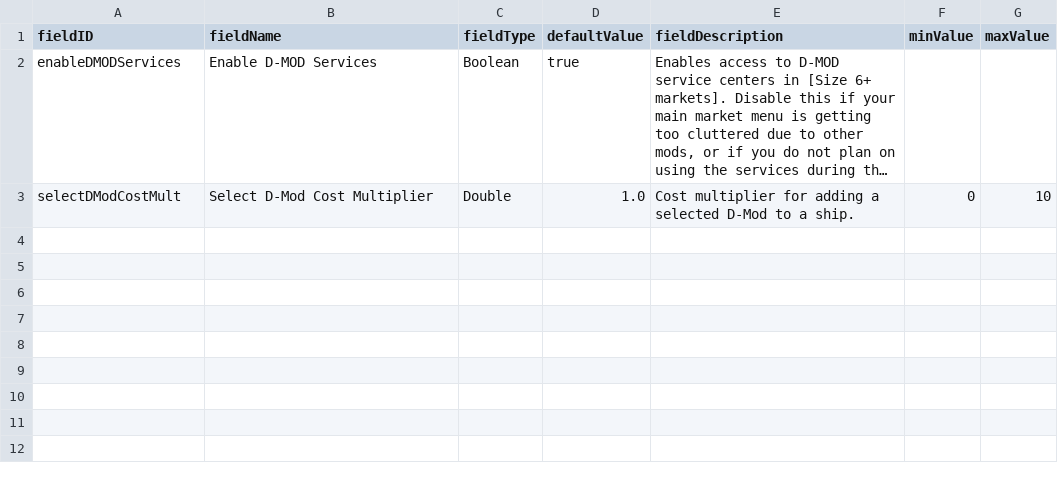
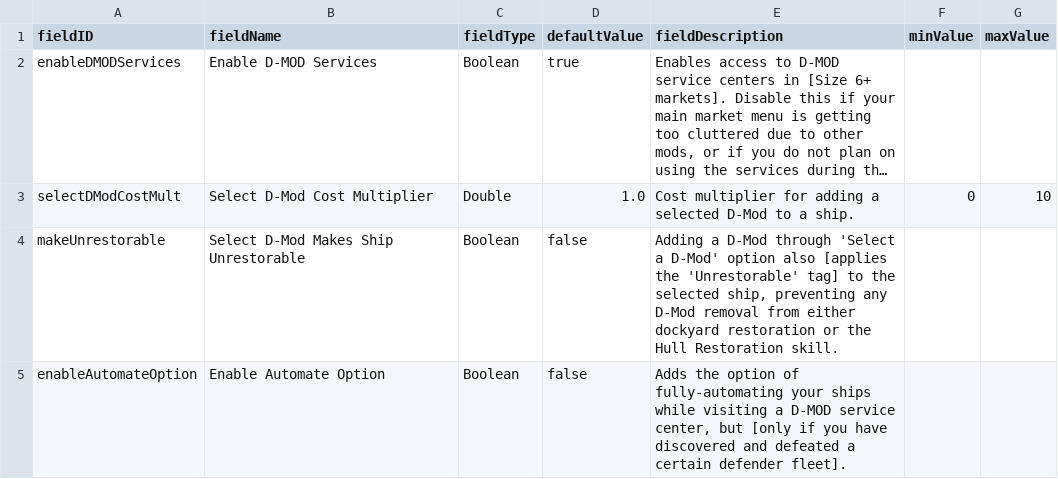
Before and after one commit to Tranquiliti/DMODServices, a CSV file: data/config/LunaSettings.csv, drawn as a sheet; long unchanged cells end in …; the diff names each change by its address in the sheet, - before the commit and + after, or states it on an @@ line.

```diff
--- a/data/config/LunaSettings.csv
+++ b/data/config/LunaSettings.csv
+row 4: makeUnrestorable | Select D-Mod Makes Ship Unrestorable | Boolean | false | Adding a D-Mod through 'Select a D-Mod' option also [applies the 'Unrestorable' tag] to the selected ship, preventing any D-Mod removal from either dockyard restoration or the Hull Restoration skill.
+row 5: enableAutomateOption | Enable Automate Option | Boolean | false | Adds the option of fully-automating your ships while visiting a D-MOD service center, but [only if you have discovered and defeated a certain defender fleet].
```
Also changed, not shown: 11 other files.
